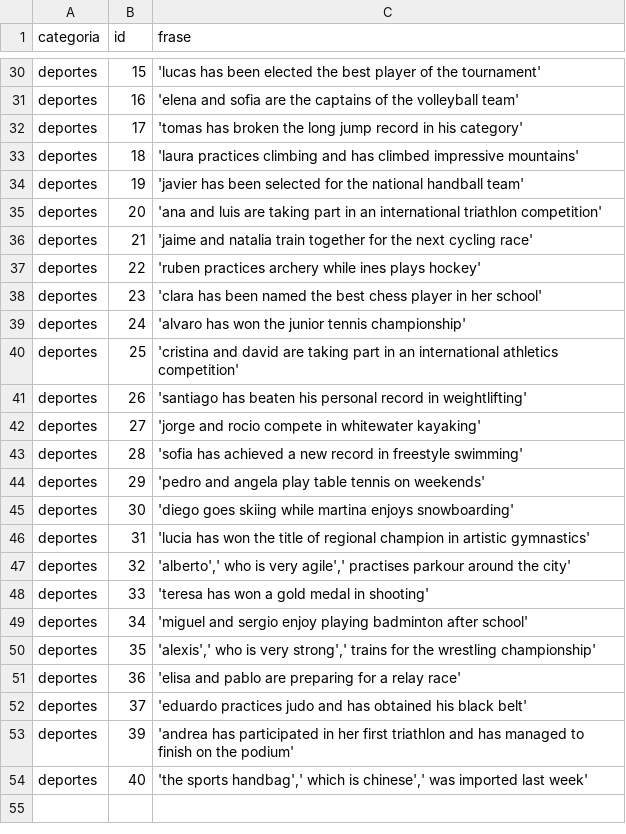
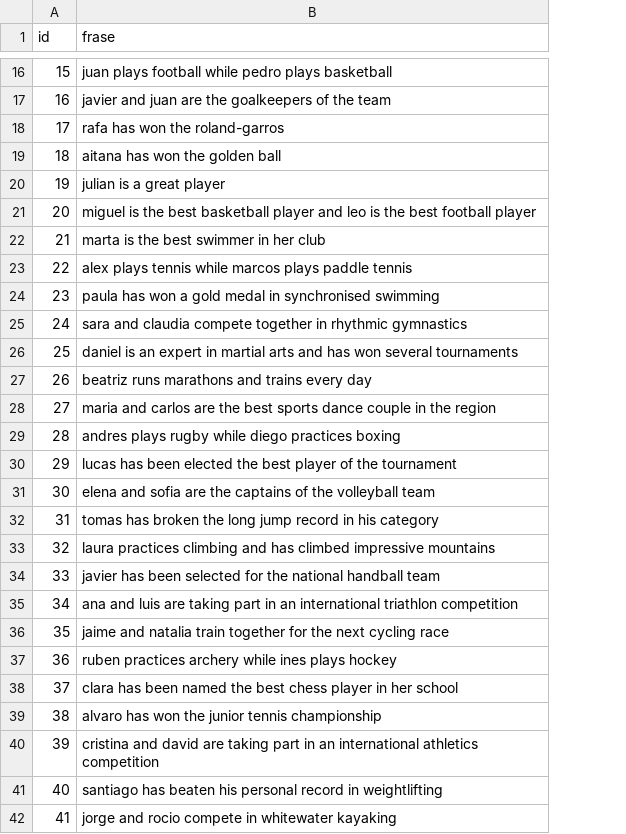
Before and after one commit to Jorgonre/PECL2_CRA, a CSV file: Practica2/frases.csv, drawn as a sheet; only a part is shown, gaps mark what is left out; removed rows and columns are numbered as before the commit, all else as after; the diff covers the shown part only; the diff names each change by its address in the sheet, - before the commit and + after, or states it on an @@ line.

```diff
--- a/Practica2/frases.csv
+++ b/Practica2/frases.csv
-column A (categoria), rows 30-54: all deportes
-B16 (frase): 'lucas has been elected the best player of the tournament'
+B16 (frase): juan plays football while pedro plays basketball
-B17 (frase): 'elena and sofia are the captains of the volleyball team'
+B17 (frase): javier and juan are the goalkeepers of the team
-B18 (frase): 'tomas has broken the long jump record in his category'
+B18 (frase): rafa has won the roland-garros
-B19 (frase): 'laura practices climbing and has climbed impressive mountains'
+B19 (frase): aitana has won the golden ball
-B20 (frase): 'javier has been selected for the national handball team'
+B20 (frase): julian is a great player
-B21 (frase): 'ana and luis are taking part in an international triathlon competition'
+B21 (frase): miguel is the best basketball player and leo is the best football player
-B22 (frase): 'jaime and natalia train together for the next cycling race'
+B22 (frase): marta is the best swimmer in her club
-B23 (frase): 'ruben practices archery while ines plays hockey'
+B23 (frase): alex plays tennis while marcos plays paddle tennis
-B24 (frase): 'clara has been named the best chess player in her school'
+B24 (frase): paula has won a gold medal in synchronised swimming
-B25 (frase): 'alvaro has won the junior tennis championship'
+B25 (frase): sara and claudia compete together in rhythmic gymnastics
-B26 (frase): 'cristina and david are taking part in an international athletics competition'
+B26 (frase): daniel is an expert in martial arts and has won several tournaments
-B27 (frase): 'santiago has beaten his personal record in weightlifting'
+B27 (frase): beatriz runs marathons and trains every day
-B28 (frase): 'jorge and rocio compete in whitewater kayaking'
+B28 (frase): maria and carlos are the best sports dance couple in the region
-B29 (frase): 'sofia has achieved a new record in freestyle swimming'
+B29 (frase): andres plays rugby while diego practices boxing
-B30 (frase): 'pedro and angela play table tennis on weekends'
+B30 (frase): lucas has been elected the best player of the tournament
-B31 (frase): 'diego goes skiing while martina enjoys snowboarding'
+B31 (frase): elena and sofia are the captains of the volleyball team
-B32 (frase): 'lucia has won the title of regional champion in artistic gymnastics'
+B32 (frase): tomas has broken the long jump record in his category
-B33 (frase): 'alberto',' who is very agile',' practises parkour around the city'
+B33 (frase): laura practices climbing and has climbed impressive mountains
-B34 (frase): 'teresa has won a gold medal in shooting'
+B34 (frase): javier has been selected for the national handball team
-B35 (frase): 'miguel and sergio enjoy playing badminton after school'
+B35 (frase): ana and luis are taking part in an international triathlon competition
-B36 (frase): 'alexis',' who is very strong',' trains for the wrestling championship'
+B36 (frase): jaime and natalia train together for the next cycling race
-B37 (frase): 'elisa and pablo are preparing for a relay race'
+B37 (frase): ruben practices archery while ines plays hockey
-B38 (frase): 'eduardo practices judo and has obtained his black belt'
+B38 (frase): clara has been named the best chess player in her school
+row 39: 38 | alvaro has won the junior tennis championship
-B40 (frase): 'andrea has participated in her first triathlon and has managed to finish on the podium'
+B40 (frase): cristina and david are taking part in an international athletics competition
-B41 (frase): 'the sports handbag',' which is chinese',' was imported last week'
+B41 (frase): santiago has beaten his personal record in weightlifting
+row 42: 41 | jorge and rocio compete in whitewater kayaking
```
Also changed, not shown: 13 added rows, 14 removed rows and 14 edited cells elsewhere in this file, Practica2/artifical.csv, 2 other files.
